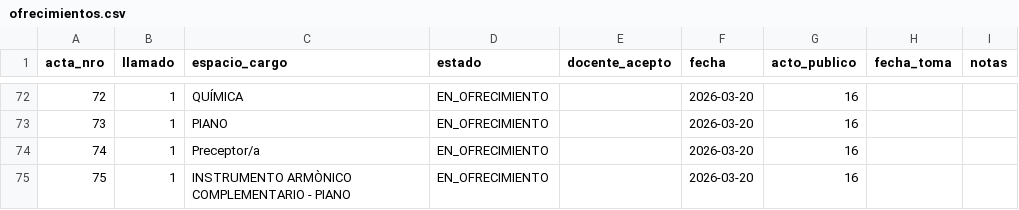
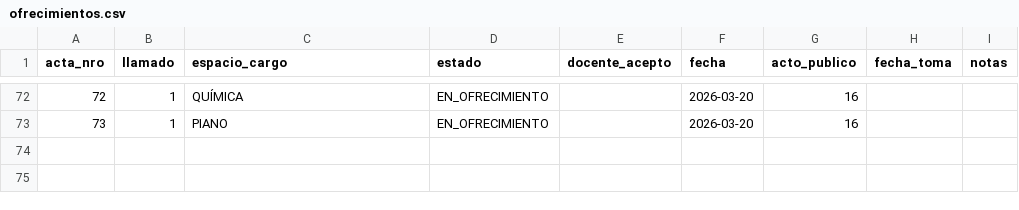
Before and after one commit to idgaitan/azurduy-visor, a CSV file: ofrecimientos.csv, drawn as a sheet; only a part is shown, gaps mark what is left out; the diff names each change by its address in the sheet, - before the commit and + after, or states it on an @@ line.

Commit message:
auto: ofrecimientos 2026

```diff
--- a/ofrecimientos.csv
+++ b/ofrecimientos.csv
-row 74: 74 | 1 | Preceptor/a | EN_OFRECIMIENTO |  | 2026-03-20 | 16
-row 75: 75 | 1 | INSTRUMENTO ARMÒNICO COMPLEMENTARIO - PIANO | EN_OFRECIMIENTO |  | 2026-03-20 | 16
```
